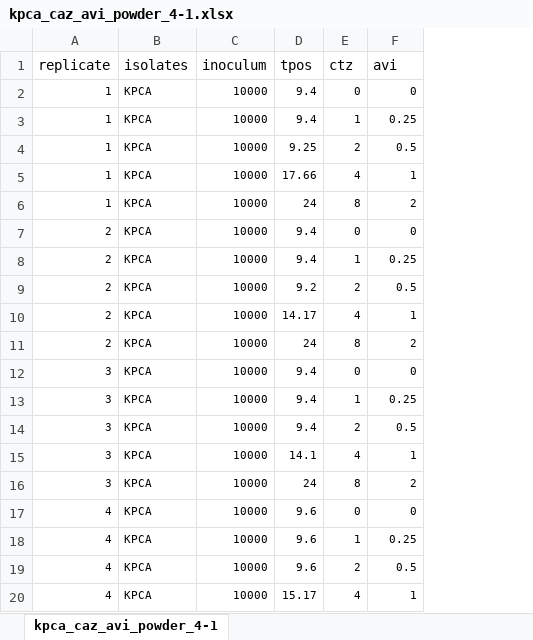
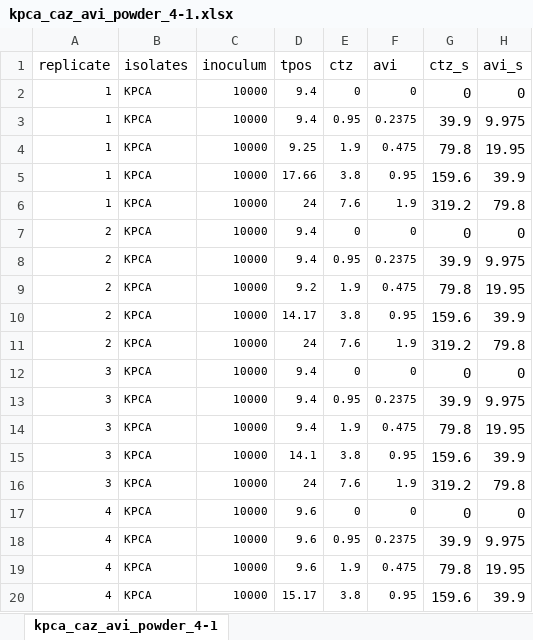
Before and after one commit to Russlewisbo/ACUTEWEBSITE, an Excel workbook: datasets_single/kpca_caz_avi_powder_4-1.xlsx, sheet kpca_caz_avi_powder_4-1, drawn as a sheet; only a part is shown; values as stored, in another font and other column widths than the file's, no borders; the diff covers the shown part only; the diff names each change by its address in the sheet, - before the commit and + after, or states it on an @@ line.

```diff
--- a/datasets_single/kpca_caz_avi_powder_4-1.xlsx (sheet kpca_caz_avi_powder_4-1)
+++ b/datasets_single/kpca_caz_avi_powder_4-1.xlsx (sheet kpca_caz_avi_powder_4-1)
+column G (ctz_s), rows 2-20: 0 | 39.9 | 79.8 | 159.6 | 319.2 | 0 | 39.9 | 79.8 | 159.6 | 319.2 | 0 | 39.9 | 79.8 | 159.6 | 319.2 | 0 | 39.9 | 79.8 | 159.6
+column H (avi_s), rows 2-20: 0 | 9.975 | 19.95 | 39.9 | 79.8 | 0 | 9.975 | 19.95 | 39.9 | 79.8 | 0 | 9.975 | 19.95 | 39.9 | 79.8 | 0 | 9.975 | 19.95 | 39.9
-E3 (ctz): 1
+E3 (ctz): 0.95
-F3 (avi): 0.25
+F3 (avi): 0.2375
-E4 (ctz): 2
+E4 (ctz): 1.9
-F4 (avi): 0.5
+F4 (avi): 0.475
-E5 (ctz): 4
+E5 (ctz): 3.8
-F5 (avi): 1
+F5 (avi): 0.95
-E6 (ctz): 8
+E6 (ctz): 7.6
-F6 (avi): 2
+F6 (avi): 1.9
-E8 (ctz): 1
+E8 (ctz): 0.95
-F8 (avi): 0.25
+F8 (avi): 0.2375
-E9 (ctz): 2
+E9 (ctz): 1.9
-F9 (avi): 0.5
+F9 (avi): 0.475
-E10 (ctz): 4
+E10 (ctz): 3.8
-F10 (avi): 1
+F10 (avi): 0.95
-E11 (ctz): 8
+E11 (ctz): 7.6
-F11 (avi): 2
+F11 (avi): 1.9
-E13 (ctz): 1
+E13 (ctz): 0.95
-F13 (avi): 0.25
+F13 (avi): 0.2375
-E14 (ctz): 2
+E14 (ctz): 1.9
-F14 (avi): 0.5
+F14 (avi): 0.475
-E15 (ctz): 4
+E15 (ctz): 3.8
-F15 (avi): 1
+F15 (avi): 0.95
-E16 (ctz): 8
+E16 (ctz): 7.6
-F16 (avi): 2
+F16 (avi): 1.9
-E18 (ctz): 1
+E18 (ctz): 0.95
-F18 (avi): 0.25
+F18 (avi): 0.2375
-E19 (ctz): 2
+E19 (ctz): 1.9
-F19 (avi): 0.5
+F19 (avi): 0.475
-E20 (ctz): 4
+E20 (ctz): 3.8
-F20 (avi): 1
+F20 (avi): 0.95
```
Also changed, not shown: 46 edited cells elsewhere in this sheet, datasets_single/kpca_caz_avi_powder_fix4.xlsx, datasets_single/kpca_gent.xlsx, 12 other files.
